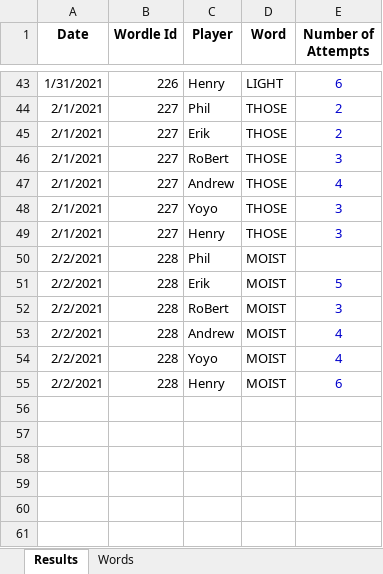
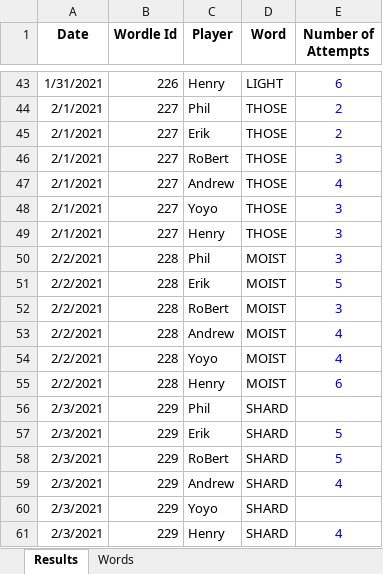
Before and after one commit to RoBtheSloB/WordleTracking, an Excel workbook: Wordle Tracking.xlsx, sheet Results, drawn as a sheet; only a part is shown, gaps mark what is left out; values as stored, in another font and other column widths than the file's, no borders; the diff names each change by its address in the sheet, - before the commit and + after, or states it on an @@ line.

Commit message:
Partial update for 2/3/22

```diff
--- a/Wordle Tracking.xlsx (sheet Results)
+++ b/Wordle Tracking.xlsx (sheet Results)
-E50 (Number of Attempts): (empty)
+E50 (Number of Attempts): 3
+row 56: 2/3/2021 | 229 | Phil | SHARD
+row 57: 2/3/2021 | 229 | Erik | SHARD | 5
+row 58: 2/3/2021 | 229 | RoBert | SHARD | 5
+row 59: 2/3/2021 | 229 | Andrew | SHARD | 4
+row 60: 2/3/2021 | 229 | Yoyo | SHARD
+row 61: 2/3/2021 | 229 | Henry | SHARD | 4
```
Also changed, not shown: sheet Words.
